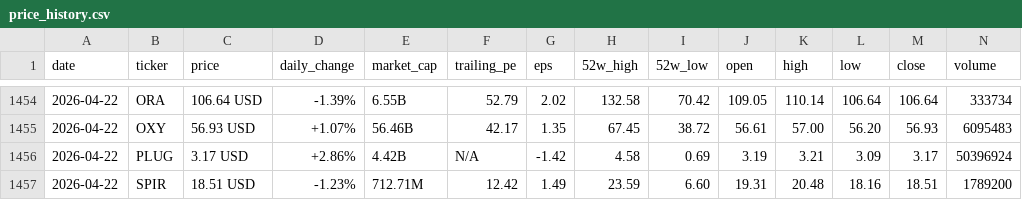
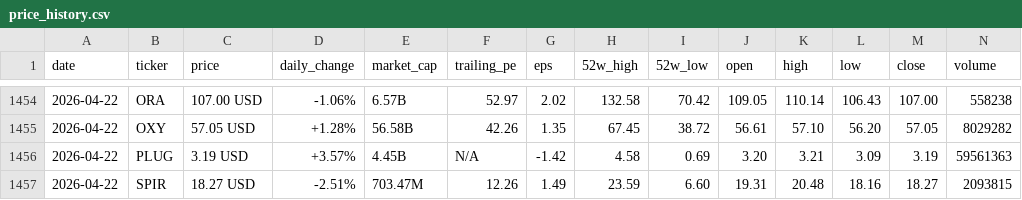
Before and after one commit to parkjunhee0510/pkrich, a CSV file: output/data/price_history.csv, drawn as a sheet; only a part is shown, gaps mark what is left out; the diff covers the shown part only.

```diff
--- a/output/data/price_history.csv
+++ b/output/data/price_history.csv
@@ -1454,4 +1454,4 @@ date,ticker,price,daily_change,market_cap,trailing_pe,eps,52w_high,52w_low,open,
-2026-04-22,ORA,106.64 USD,-1.39%,6.55B,52.79,2.02,132.58,70.42,109.05,110.14,106.64,106.64,333734
-2026-04-22,OXY,56.93 USD,+1.07%,56.46B,42.17,1.35,67.45,38.72,56.61,57.00,56.20,56.93,6095483
-2026-04-22,PLUG,3.17 USD,+2.86%,4.42B,N/A,-1.42,4.58,0.69,3.19,3.21,3.09,3.17,50396924
-2026-04-22,SPIR,18.51 USD,-1.23%,712.71M,12.42,1.49,23.59,6.60,19.31,20.48,18.16,18.51,1789200
+2026-04-22,ORA,107.00 USD,-1.06%,6.57B,52.97,2.02,132.58,70.42,109.05,110.14,106.43,107.00,558238
+2026-04-22,OXY,57.05 USD,+1.28%,56.58B,42.26,1.35,67.45,38.72,56.61,57.10,56.20,57.05,8029282
+2026-04-22,PLUG,3.19 USD,+3.57%,4.45B,N/A,-1.42,4.58,0.69,3.20,3.21,3.09,3.19,59561363
+2026-04-22,SPIR,18.27 USD,-2.51%,703.47M,12.26,1.49,23.59,6.60,19.31,20.48,18.16,18.27,2093815
```
Also changed, not shown: 1 added row, 1 removed row and 37 edited cells elsewhere in this file, 24 other files.
